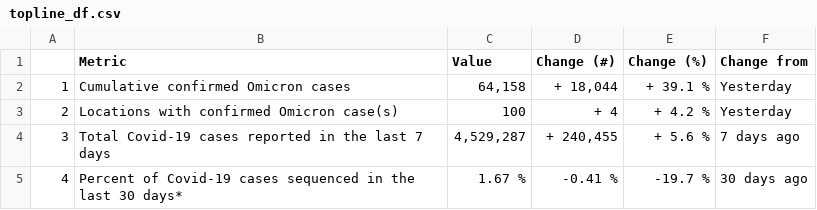
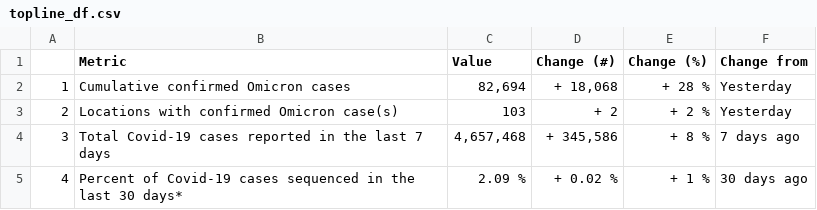
Before and after one commit to PandemicPreventionInstitute/ppi-output, a CSV file: daily-sitrep/topline_df.csv, drawn as a sheet.

```diff
--- a/daily-sitrep/topline_df.csv
+++ b/daily-sitrep/topline_df.csv
@@ -1,5 +1,5 @@
 "","Metric","Value","Change (#)","Change (%)","Change from"
-"1","Cumulative confirmed Omicron cases","64,158","+ 18,044","+ 39.1 %","Yesterday"
-"2","Locations with confirmed Omicron case(s)","100","+ 4","+ 4.2 %","Yesterday"
-"3","Total Covid-19 cases reported in the last 7 days","4,529,287","+ 240,455","+ 5.6 %","7 days ago"
-"4","Percent of Covid-19 cases sequenced in the last 30 days*","1.67 %","-0.41 %","-19.7 %","30 days ago"
+"1","Cumulative confirmed Omicron cases","82,694","+ 18,068","+ 28 %","Yesterday"
+"2","Locations with confirmed Omicron case(s)","103","+ 2","+ 2 %","Yesterday"
+"3","Total Covid-19 cases reported in the last 7 days","4,657,468","+ 345,586","+ 8 %","7 days ago"
+"4","Percent of Covid-19 cases sequenced in the last 30 days*","2.09 %","+ 0.02 %","+ 1 %","30 days ago"
```
Also changed, not shown: daily-sitrep/all_metrics_global_t.csv, daily-sitrep/omicron_seq.csv, 2 other files.
